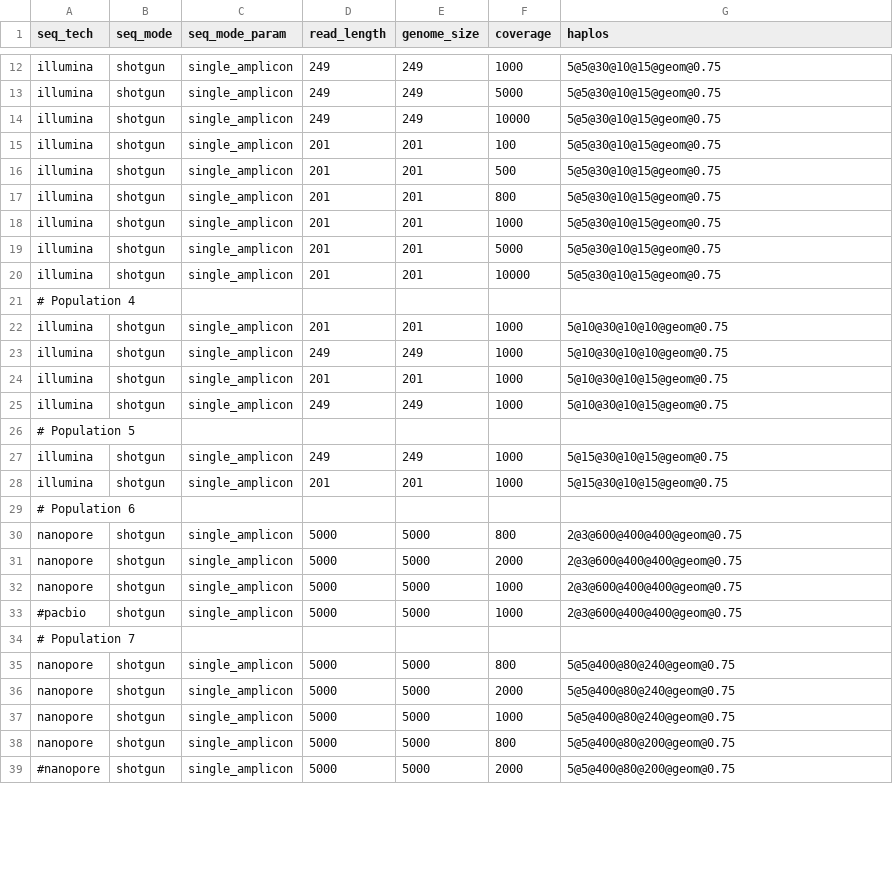
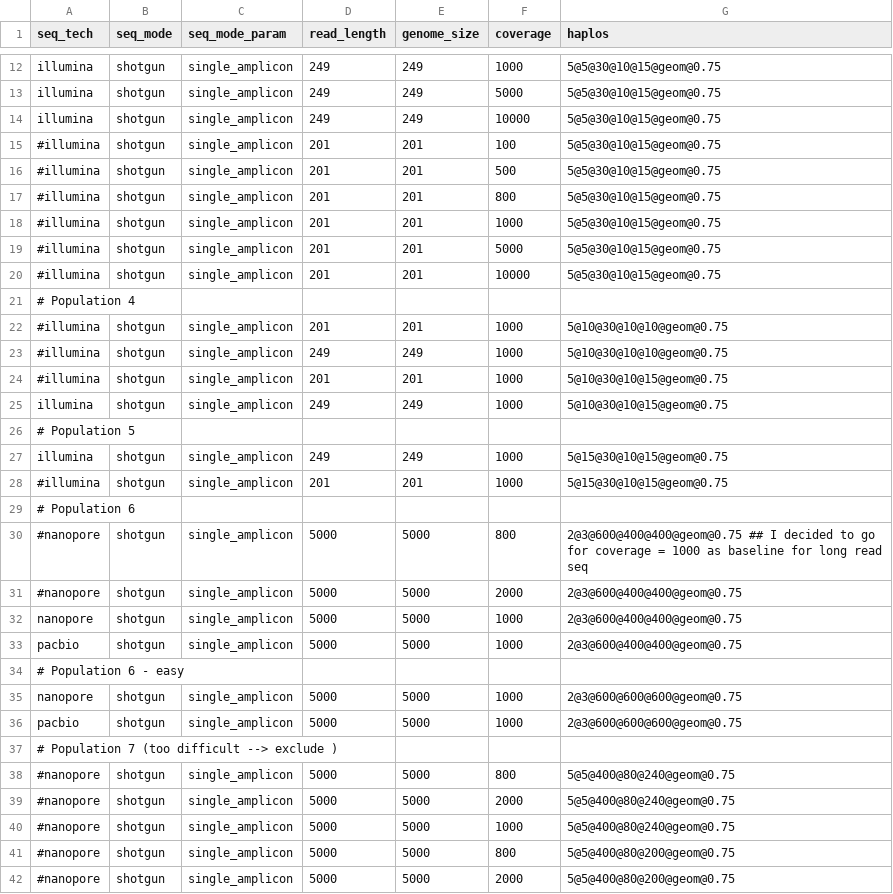
Before and after one commit to hrishikeshh/V-pipe, a CSV file: resources/auxiliary_workflows/benchmark/resources/local_haplotype_setup/config_distance/params.csv, drawn as a sheet; only a part is shown, gaps mark what is left out; the diff covers the shown part only.

Commit message:
[update] distance populations for conference figures

```diff
--- a/resources/auxiliary_workflows/benchmark/resources/local_haplotype_setup/config_distance/params.csv
+++ b/resources/auxiliary_workflows/benchmark/resources/local_haplotype_setup/config_distance/params.csv
@@ -14,12 +14,12 @@ illumina,shotgun,single_amplicon,249,249,5000,5@5@30@10@15@geom@0.75
 illumina,shotgun,single_amplicon,249,249,10000,5@5@30@10@15@geom@0.75
-illumina,shotgun,single_amplicon,201,201,100,5@5@30@10@15@geom@0.75
-illumina,shotgun,single_amplicon,201,201,500,5@5@30@10@15@geom@0.75
-illumina,shotgun,single_amplicon,201,201,800,5@5@30@10@15@geom@0.75
-illumina,shotgun,single_amplicon,201,201,1000,5@5@30@10@15@geom@0.75
-illumina,shotgun,single_amplicon,201,201,5000,5@5@30@10@15@geom@0.75
-illumina,shotgun,single_amplicon,201,201,10000,5@5@30@10@15@geom@0.75
+#illumina,shotgun,single_amplicon,201,201,100,5@5@30@10@15@geom@0.75
+#illumina,shotgun,single_amplicon,201,201,500,5@5@30@10@15@geom@0.75
+#illumina,shotgun,single_amplicon,201,201,800,5@5@30@10@15@geom@0.75
+#illumina,shotgun,single_amplicon,201,201,1000,5@5@30@10@15@geom@0.75
+#illumina,shotgun,single_amplicon,201,201,5000,5@5@30@10@15@geom@0.75
+#illumina,shotgun,single_amplicon,201,201,10000,5@5@30@10@15@geom@0.75
 # Population 4
-illumina,shotgun,single_amplicon,201,201,1000,5@10@30@10@10@geom@0.75
-illumina,shotgun,single_amplicon,249,249,1000,5@10@30@10@10@geom@0.75
-illumina,shotgun,single_amplicon,201,201,1000,5@10@30@10@15@geom@0.75
+#illumina,shotgun,single_amplicon,201,201,1000,5@10@30@10@10@geom@0.75
+#illumina,shotgun,single_amplicon,249,249,1000,5@10@30@10@10@geom@0.75
+#illumina,shotgun,single_amplicon,201,201,1000,5@10@30@10@15@geom@0.75
 illumina,shotgun,single_amplicon,249,249,1000,5@10@30@10@15@geom@0.75
@@ -27,13 +27,16 @@ illumina,shotgun,single_amplicon,249,249,1000,5@10@30@10@15@geom@0.75
 illumina,shotgun,single_amplicon,249,249,1000,5@15@30@10@15@geom@0.75
-illumina,shotgun,single_amplicon,201,201,1000,5@15@30@10@15@geom@0.75
+#illumina,shotgun,single_amplicon,201,201,1000,5@15@30@10@15@geom@0.75
 # Population 6
-nanopore,shotgun,single_amplicon,5000,5000,800,2@3@600@400@400@geom@0.75
-nanopore,shotgun,single_amplicon,5000,5000,2000,2@3@600@400@400@geom@0.75
+#nanopore,shotgun,single_amplicon,5000,5000,800,2@3@600@400@400@geom@0.75 ## I decided to go for coverage = 1000 as baseline for long read seq
+#nanopore,shotgun,single_amplicon,5000,5000,2000,2@3@600@400@400@geom@0.75
 nanopore,shotgun,single_amplicon,5000,5000,1000,2@3@600@400@400@geom@0.75
-#pacbio,shotgun,single_amplicon,5000,5000,1000,2@3@600@400@400@geom@0.75
-# Population 7
-nanopore,shotgun,single_amplicon,5000,5000,800,5@5@400@80@240@geom@0.75
-nanopore,shotgun,single_amplicon,5000,5000,2000,5@5@400@80@240@geom@0.75
-nanopore,shotgun,single_amplicon,5000,5000,1000,5@5@400@80@240@geom@0.75
-nanopore,shotgun,single_amplicon,5000,5000,800,5@5@400@80@200@geom@0.75
+pacbio,shotgun,single_amplicon,5000,5000,1000,2@3@600@400@400@geom@0.75
+# Population 6 - easy
+nanopore,shotgun,single_amplicon,5000,5000,1000,2@3@600@600@600@geom@0.75
+pacbio,shotgun,single_amplicon,5000,5000,1000,2@3@600@600@600@geom@0.75
+# Population 7 (too difficult --> exclude )
+#nanopore,shotgun,single_amplicon,5000,5000,800,5@5@400@80@240@geom@0.75
+#nanopore,shotgun,single_amplicon,5000,5000,2000,5@5@400@80@240@geom@0.75
+#nanopore,shotgun,single_amplicon,5000,5000,1000,5@5@400@80@240@geom@0.75
+#nanopore,shotgun,single_amplicon,5000,5000,800,5@5@400@80@200@geom@0.75
 #nanopore,shotgun,single_amplicon,5000,5000,2000,5@5@400@80@200@geom@0.75
```
Also changed, not shown: 2 added rows, 1 removed row and 22 edited cells elsewhere in this file, 1 other file.
